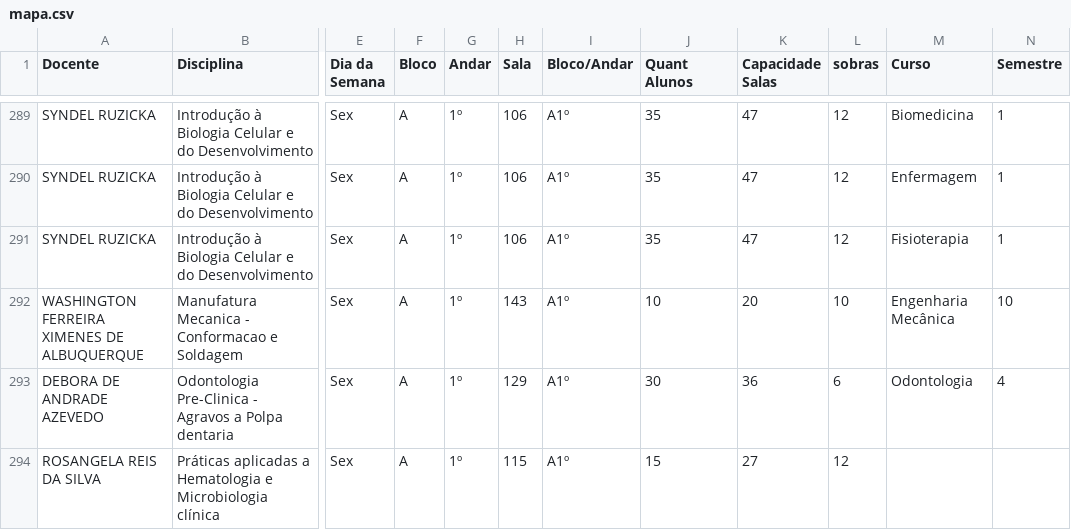
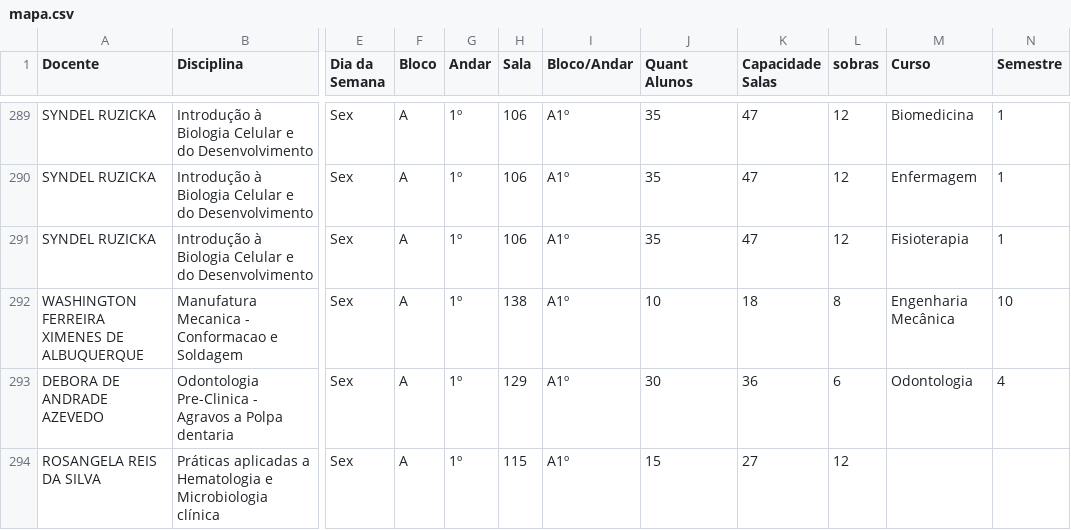
Before and after one commit to candidatla/mapa-noturno, a CSV file: mapa.csv, drawn as a sheet; only a part is shown, gaps mark what is left out; the diff covers the shown part only; the diff names each change by its address in the sheet, - before the commit and + after, or states it on an @@ line.

```diff
--- a/mapa.csv
+++ b/mapa.csv
-H292 (Sala): 143
+H292 (Sala): 138
-K292 (Capacidade Salas): 20
+K292 (Capacidade Salas): 18
-L292 (sobras): 10
+L292 (sobras): 8
```
Also changed, not shown: 62 edited cells elsewhere in this file.
